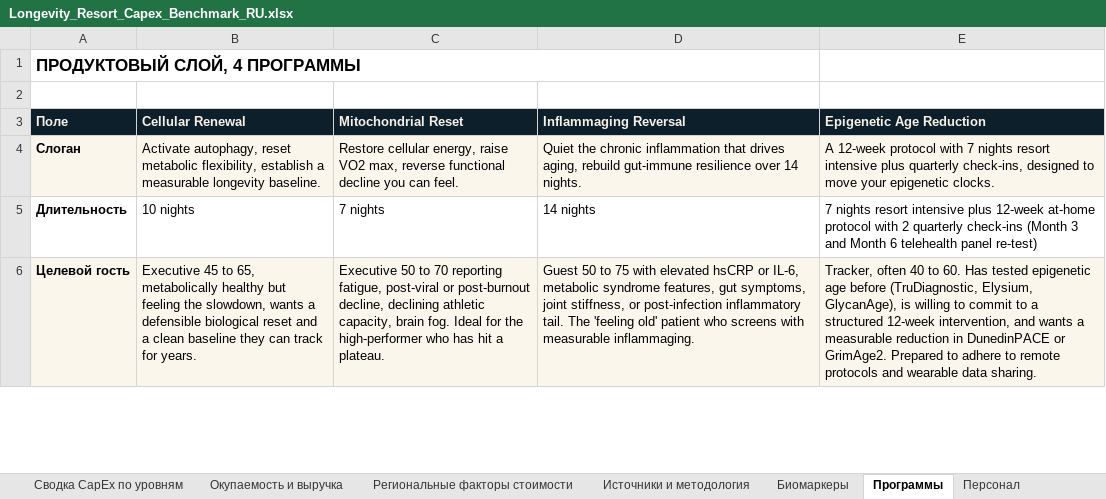
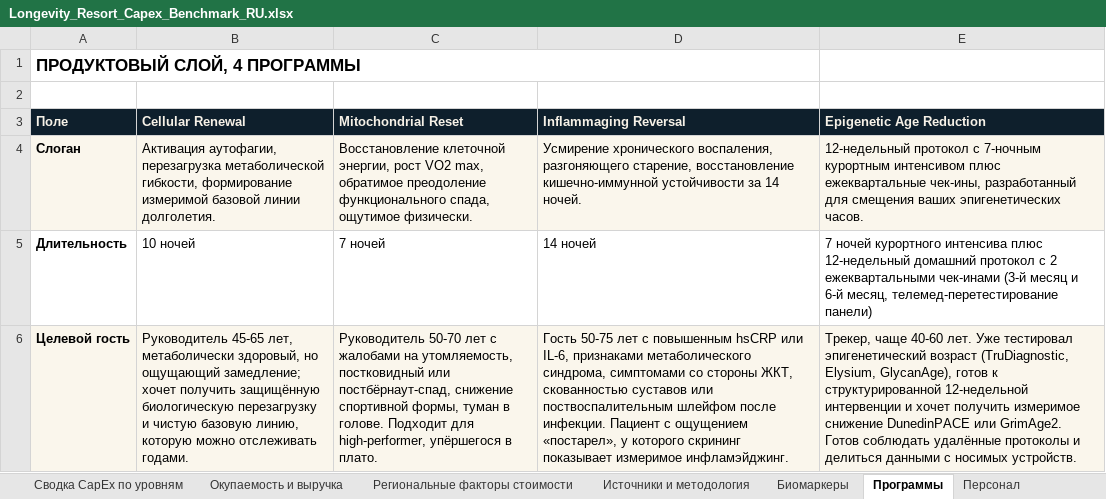
Before and after one commit to Diditojo/sapir-group-website, an Excel workbook: Projects/Luch/Longevity_Resort_Capex_Benchmark_RU.xlsx, sheet Программы, drawn as a sheet; only a part is shown; values as stored, in another font and other column widths than the file's, no borders; the diff covers the shown part only; the diff names each change by its address in the sheet, - before the commit and + after, or states it on an @@ line.

```diff
--- a/Projects/Luch/Longevity_Resort_Capex_Benchmark_RU.xlsx (sheet Программы)
+++ b/Projects/Luch/Longevity_Resort_Capex_Benchmark_RU.xlsx (sheet Программы)
-B4 (Cellular Renewal): Activate autophagy, reset metabolic flexibility, establish a measurable longevity baseline.
+B4 (Cellular Renewal): Активация аутофагии, перезагрузка метаболической гибкости, формирование измеримой базовой линии долголетия.
-C4 (Mitochondrial Reset): Restore cellular energy, raise VO2 max, reverse functional decline you can feel.
+C4 (Mitochondrial Reset): Восстановление клеточной энергии, рост VO2 max, обратимое преодоление функционального спада, ощутимое физически.
-D4 (Inflammaging Reversal): Quiet the chronic inflammation that drives aging, rebuild gut-immune resilience over 14 nights.
+D4 (Inflammaging Reversal): Усмирение хронического воспаления, разгоняющего старение, восстановление кишечно-иммунной устойчивости за 14 ночей.
-E4 (Epigenetic Age Reduction): A 12-week protocol with 7 nights resort intensive plus quarterly check-ins, designed to move your epigenetic clocks.
+E4 (Epigenetic Age Reduction): 12-недельный протокол с 7-ночным курортным интенсивом плюс ежеквартальные чек-ины, разработанный для смещения ваших эпигенетических часов.
-B5 (Cellular Renewal): 10 nights
+B5 (Cellular Renewal): 10 ночей
-C5 (Mitochondrial Reset): 7 nights
+C5 (Mitochondrial Reset): 7 ночей
-D5 (Inflammaging Reversal): 14 nights
+D5 (Inflammaging Reversal): 14 ночей
-E5 (Epigenetic Age Reduction): 7 nights resort intensive plus 12-week at-home protocol with 2 quarterly check-ins (Month 3 and Month 6 telehealth panel re-test)
+E5 (Epigenetic Age Reduction): 7 ночей курортного интенсива плюс 12-недельный домашний протокол с 2 ежеквартальными чек-инами (3-й месяц и 6-й месяц, телемед-перетестирование панели)
-B6 (Cellular Renewal): Executive 45 to 65, metabolically healthy but feeling the slowdown, wants a defensible biological reset and a clean baseline they can track for years.
+B6 (Cellular Renewal): Руководитель 45-65 лет, метаболически здоровый, но ощущающий замедление; хочет получить защищённую биологическую перезагрузку и чистую базовую линию, которую можно отслеживать годами.
-C6 (Mitochondrial Reset): Executive 50 to 70 reporting fatigue, post-viral or post-burnout decline, declining athletic capacity, brain fog. Ideal for the high-performer who has hit a plateau.
+C6 (Mitochondrial Reset): Руководитель 50-70 лет с жалобами на утомляемость, постковидный или постбёрнаут-спад, снижение спортивной формы, туман в голове. Подходит для high-performer, упёршегося в плато.
-D6 (Inflammaging Reversal): Guest 50 to 75 with elevated hsCRP or IL-6, metabolic syndrome features, gut symptoms, joint stiffness, or post-infection inflammatory tail. The 'feeling old' patient who screens with measurable inflammaging.
+D6 (Inflammaging Reversal): Гость 50-75 лет с повышенным hsCRP или IL-6, признаками метаболического синдрома, симптомами со стороны ЖКТ, скованностью суставов или поствоспалительным шлейфом после инфекции. Пациент с ощущением «постарел», у которого скрининг показывает измеримое инфламэйджинг.
-E6 (Epigenetic Age Reduction): Tracker, often 40 to 60. Has tested epigenetic age before (TruDiagnostic, Elysium, GlycanAge), is willing to commit to a structured 12-week intervention, and wants a measurable reduction in DunedinPACE or GrimAge2. Prepared to adhere to remote protocols and wearable data sharing.
+E6 (Epigenetic Age Reduction): Трекер, чаще 40-60 лет. Уже тестировал эпигенетический возраст (TruDiagnostic, Elysium, GlycanAge), готов к структурированной 12-недельной интервенции и хочет получить измеримое снижение DunedinPACE или GrimAge2. Готов соблюдать удалённые протоколы и делиться данными с носимых устройств.
```
Also changed, not shown: 17 edited cells elsewhere in this sheet, sheet Сводка CapEx по уровням, sheet Персонал, sheet Биомаркеры, sheet Окупаемость и выручка, charts or pictures, 2 other files.
